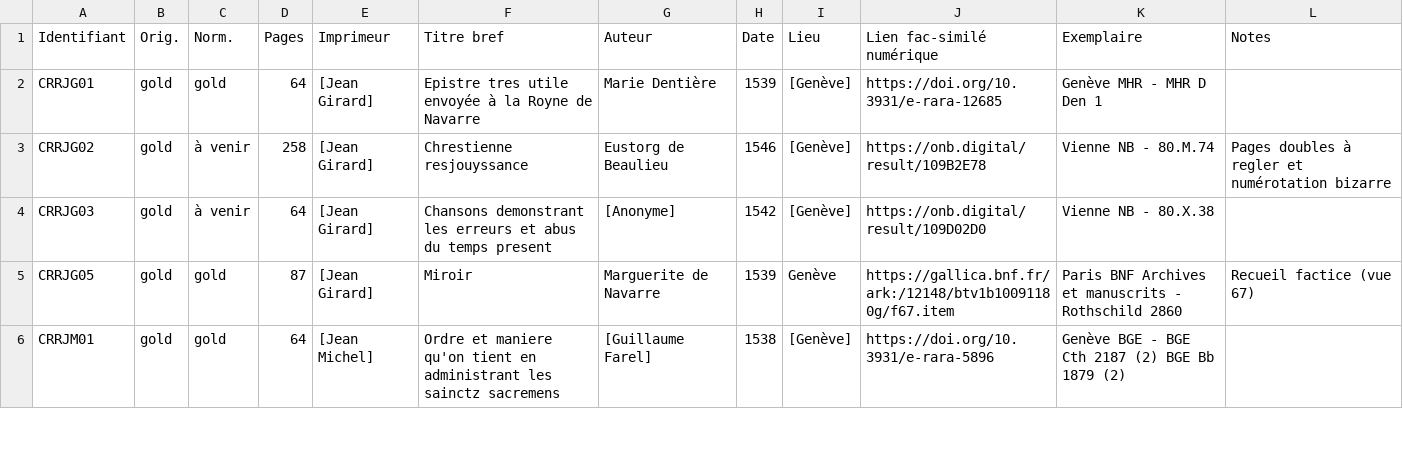
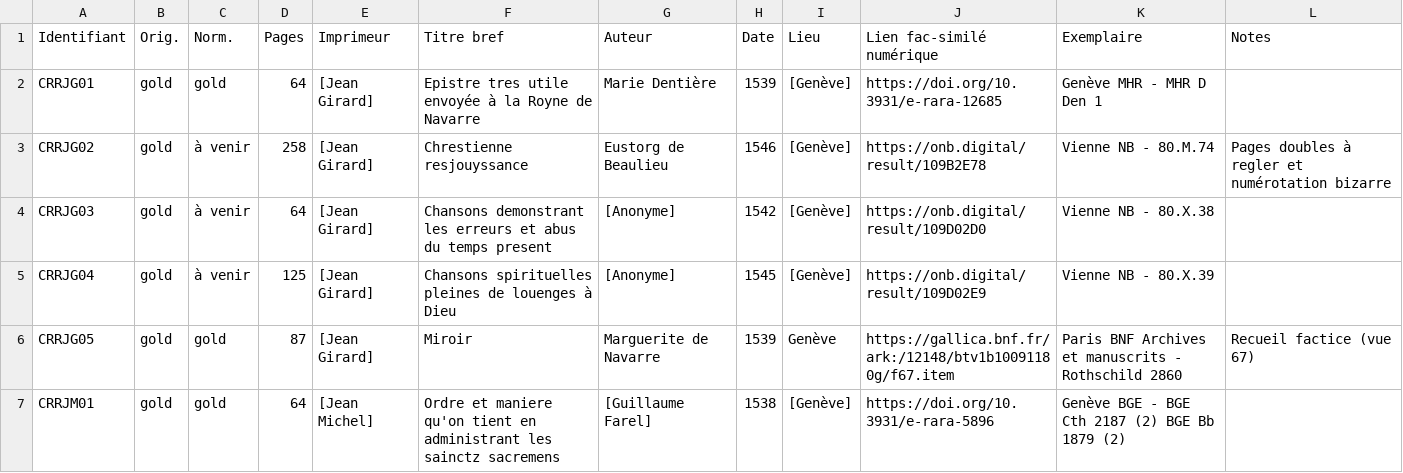
Before and after one commit to SETAFDH/TEI-SETAF, a CSV file: TEI_table.csv, drawn as a sheet; only a part is shown.

Commit message:
Update TEI_table.csv

```diff
--- a/TEI_table.csv
+++ b/TEI_table.csv
@@ -4,2 +4,3 @@ CRRJG02,gold,à venir,258,[Jean Girard],Chrestienne resjouyssance,Eustorg de Bea
 CRRJG03,gold,à venir,64,[Jean Girard],Chansons demonstrant les erreurs et abus du temps present,[Anonyme],1542,[Genève],https://onb.digital/result/109D02D0, Vienne NB - 80.X.38,
+CRRJG04,gold,à venir,125,[Jean Girard],Chansons spirituelles pleines de louenges à Dieu,[Anonyme],1545,[Genève],https://onb.digital/result/109D02E9,Vienne NB - 80.X.39,
 CRRJG05,gold,gold,87,[Jean Girard],Miroir,Marguerite de Navarre,1539,Genève,https://gallica.bnf.fr/ark:/12148/btv1b10091180g/f67.item, Paris BNF Archives et manuscrits - Rothschild 2860,Recueil factice (vue 67)
```
